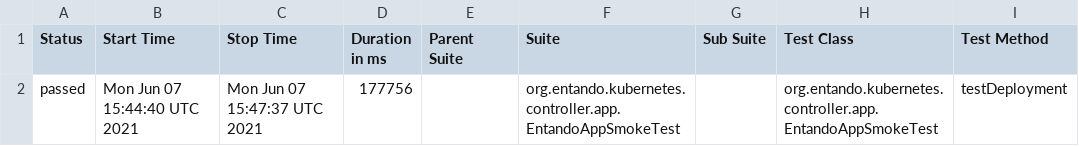
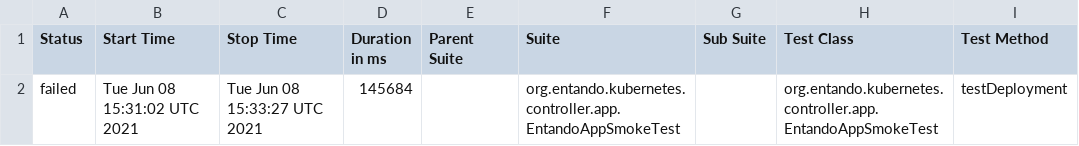
Before and after one commit to entando-k8s/devops-results-06-07-2021, a CSV file: entando-k8s-app-controller/PR-32/allure-smoke-reports/data/suites.csv, drawn as a sheet; only a part is shown; the diff names each change by its address in the sheet, - before the commit and + after, or states it on an @@ line.

```diff
--- a/entando-k8s-app-controller/PR-32/allure-smoke-reports/data/suites.csv
+++ b/entando-k8s-app-controller/PR-32/allure-smoke-reports/data/suites.csv
-A2 (Status): passed
+A2 (Status): failed
-B2 (Start Time): Mon Jun 07 15:44:40 UTC 2021
+B2 (Start Time): Tue Jun 08 15:31:02 UTC 2021
-C2 (Stop Time): Mon Jun 07 15:47:37 UTC 2021
+C2 (Stop Time): Tue Jun 08 15:33:27 UTC 2021
-D2 (Duration in ms): 177756
+D2 (Duration in ms): 145684
```
Also changed, not shown: entando-k8s-app-controller/PR-32/allure-smoke-reports/data/behaviors.csv, 26 other files.
